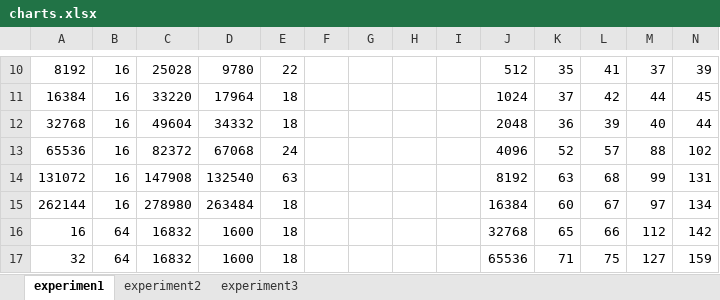
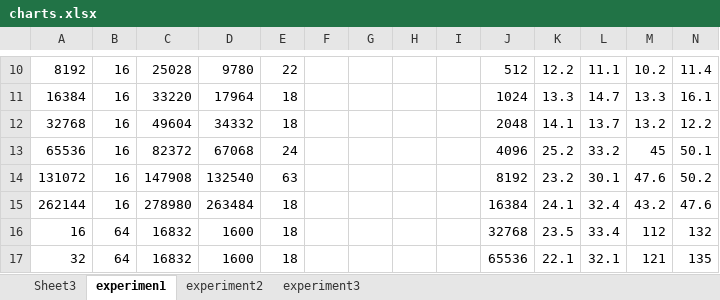
Before and after one commit to jtestard/cse221, an Excel workbook: project/charts.xlsx, sheet experimen1, drawn as a sheet; only a part is shown, gaps mark what is left out; values as stored, in another font and other column widths than the file's, no borders; charts and pictures not drawn; the diff covers the shown part only; the diff names each change by its address in the sheet, - before the commit and + after, or states it on an @@ line.

```diff
--- a/project/charts.xlsx (sheet experimen1)
+++ b/project/charts.xlsx (sheet experimen1)
+sheet tab: Sheet3
-K10: 35
+K10: 12.2
-L10: 41
+L10: 11.1
-M10: 37
+M10: 10.2
-N10: 39
+N10: 11.4
-K11: 37
+K11: 13.3
-L11: 42
+L11: 14.7
-M11: 44
+M11: 13.3
-N11: 45
+N11: 16.1
-K12: 36
+K12: 14.1
-L12: 39
+L12: 13.7
-M12: 40
+M12: 13.2
-N12: 44
+N12: 12.2
-K13: 52
+K13: 25.2
-L13: 57
+L13: 33.2
-M13: 88
+M13: 45
-N13: 102
+N13: 50.1
-K14: 63
+K14: 23.2
-L14: 68
+L14: 30.1
-M14: 99
+M14: 47.6
-N14: 131
+N14: 50.2
-K15: 60
+K15: 24.1
-L15: 67
+L15: 32.4
-M15: 97
+M15: 43.2
-N15: 134
+N15: 47.6
-K16: 65
+K16: 23.5
-L16: 66
+L16: 33.4
-N16: 142
+N16: 132
-K17: 71
+K17: 22.1
-L17: 75
+L17: 32.1
-M17: 127
+M17: 121
-N17: 159
+N17: 135
```
Also changed, not shown: other rows of this sheet, sheet experiment2, sheet experiment3, charts or pictures, 6 other files.
